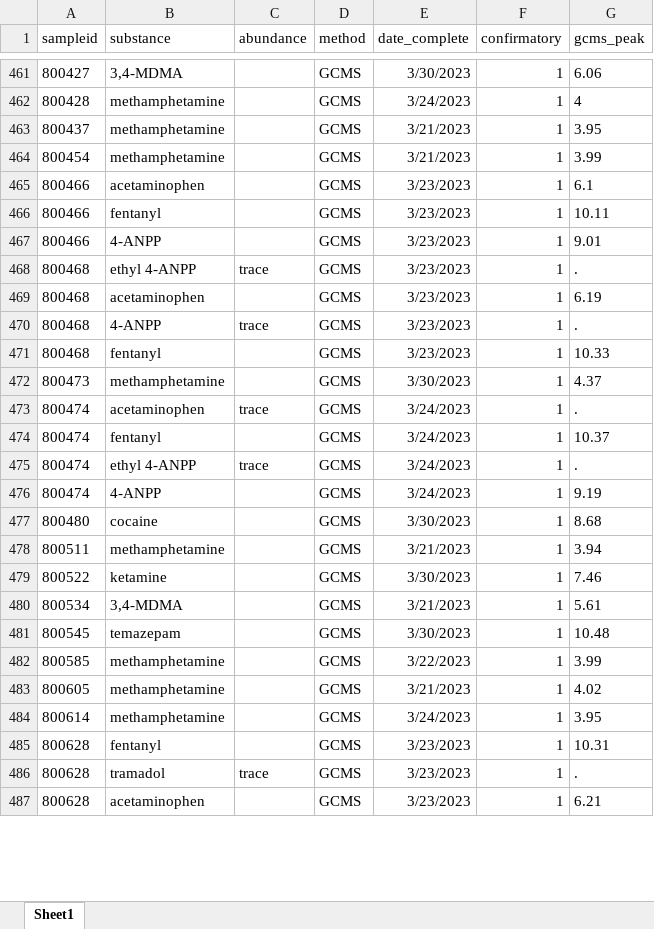
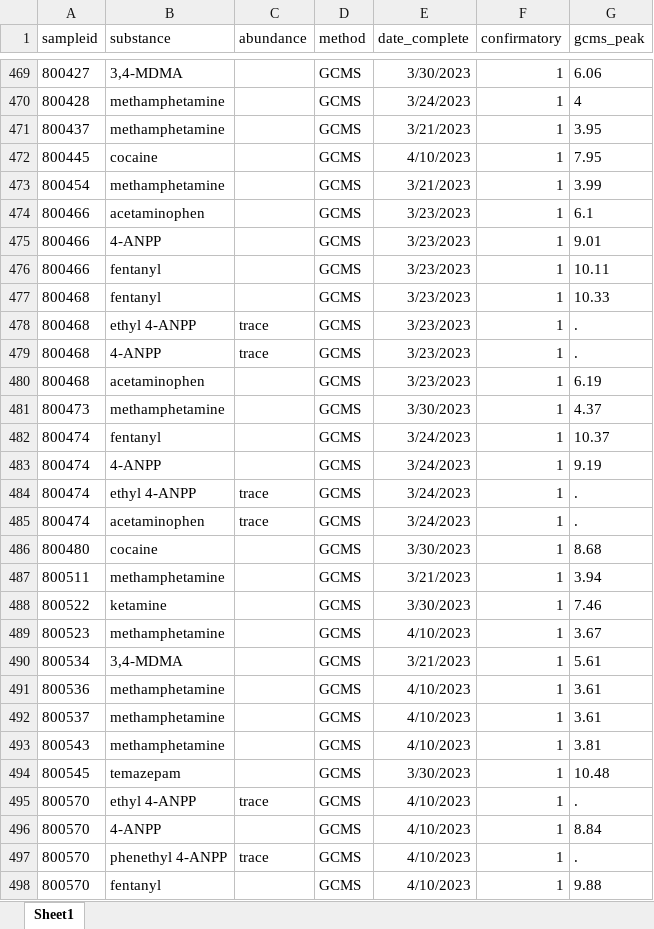
Before and after one commit to opioiddatalab/drugchecking, an Excel workbook: datasets/labservice/unc_gcms.xlsx, sheet Sheet1, drawn as a sheet; only a part is shown, gaps mark what is left out; the shorter side is filled out with more unchanged rows; values as stored, in another font and other column widths than the file's, no borders; the diff covers the shown part only; the diff names each change by its address in the sheet, - before the commit and + after, or states it on an @@ line.

```diff
--- a/datasets/labservice/unc_gcms.xlsx (sheet Sheet1)
+++ b/datasets/labservice/unc_gcms.xlsx (sheet Sheet1)
+row 472: 800445 | cocaine |  | GCMS | 4/10/2023 | 1 | 7.95
@@ row 467 moved to row 475: 800466 @@
@@ row 471 moved to row 477: 800468 @@
@@ row 470 moved to row 479: 800468 @@
@@ row 474 moved to row 482: 800474 @@
@@ row 476 moved to row 483: 800474 @@
@@ row 475 moved to row 484: 800474 @@
+row 489: 800523 | methamphetamine |  | GCMS | 4/10/2023 | 1 | 3.67
+row 491: 800536 | methamphetamine |  | GCMS | 4/10/2023 | 1 | 3.61
+row 492: 800537 | methamphetamine |  | GCMS | 4/10/2023 | 1 | 3.61
+row 493: 800543 | methamphetamine |  | GCMS | 4/10/2023 | 1 | 3.81
+row 495: 800570 | ethyl 4-ANPP | trace | GCMS | 4/10/2023 | 1 | .
+row 496: 800570 | 4-ANPP |  | GCMS | 4/10/2023 | 1 | 8.84
+row 497: 800570 | phenethyl 4-ANPP | trace | GCMS | 4/10/2023 | 1 | .
+row 498: 800570 | fentanyl |  | GCMS | 4/10/2023 | 1 | 9.88
```
Also changed, not shown: 47 added rows, 198 moved rows and 6 edited cells elsewhere in this sheet, 5 other files.
